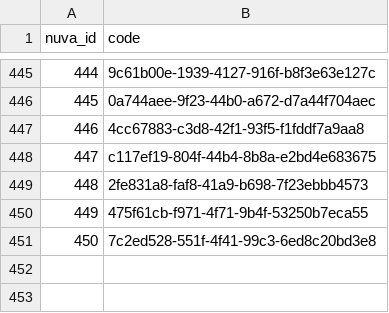
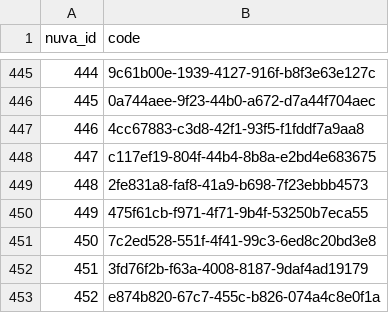
Before and after one commit to Syadem/nuva-fork, a CSV file: codes/valences/syadem.csv, drawn as a sheet; only a part is shown, gaps mark what is left out.

```diff
--- a/codes/valences/syadem.csv
+++ b/codes/valences/syadem.csv
@@ -451 +451,3 @@ nuva_id,code
 450,7c2ed528-551f-4f41-99c3-6ed8c20bd3e8
+451,3fd76f2b-f63a-4008-8187-9daf4ad19179
+452,e874b820-67c7-455c-b826-074a4c8e0f1a
```
Also changed, not shown: codes/vaccines/atc.csv, codes/vaccines/cip.csv, 16 other files.
